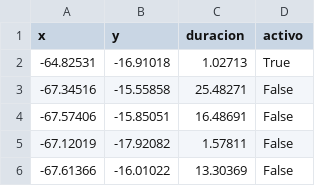
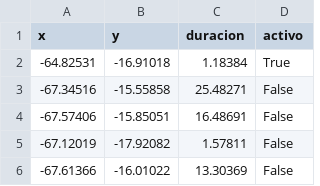
Before and after one commit to mauforonda/pobreza_bloqueos, a CSV file: static/bloqueos.csv, drawn as a sheet; only a part is shown.

```diff
--- a/static/bloqueos.csv
+++ b/static/bloqueos.csv
@@ -1,3 +1,3 @@
 x,y,duracion,activo
--64.82531,-16.91018,1.02713,True
+-64.82531,-16.91018,1.18384,True
 -67.34516,-15.55858,25.48271,False
```
